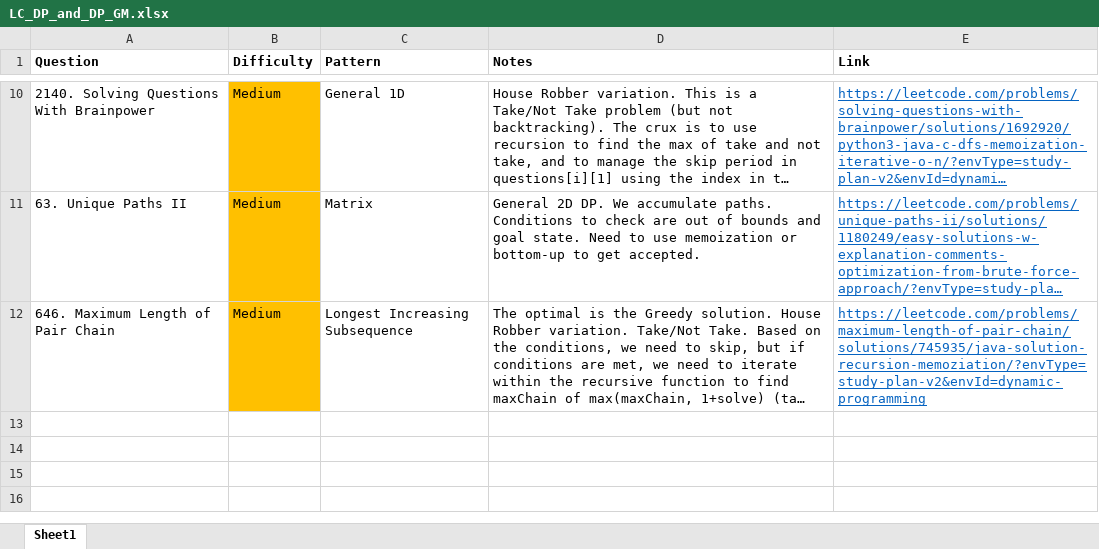
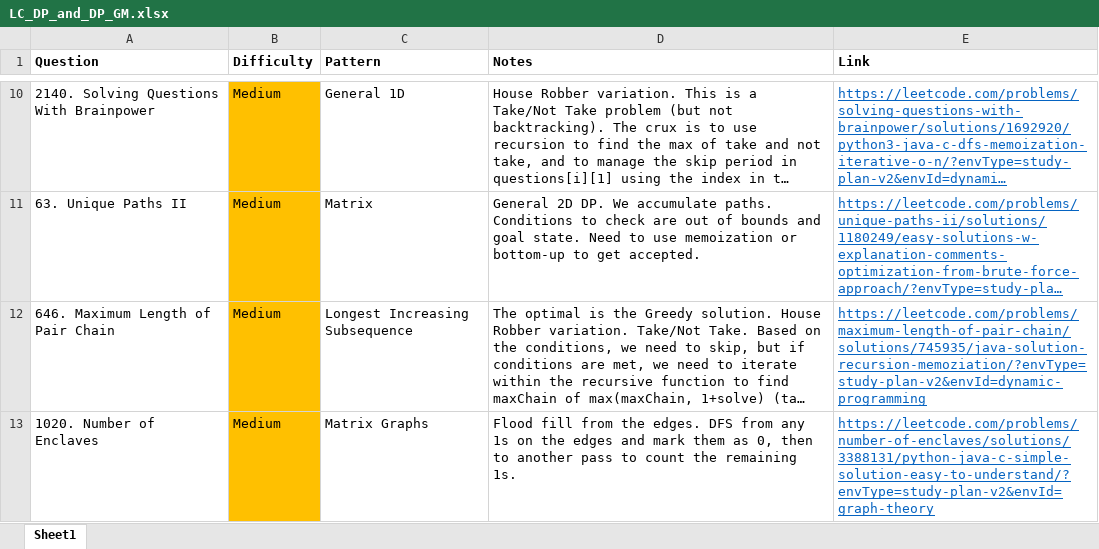
Before and after one commit to park-jsdev/library, an Excel workbook: java/LC_DP_and_DP_GM.xlsx, sheet Sheet1, drawn as a sheet; only a part is shown, gaps mark what is left out; long unchanged cells end in …; values as stored, in another font and other column widths than the file's, no borders; the diff names each change by its address in the sheet, - before the commit and + after, or states it on an @@ line.

```diff
--- a/java/LC_DP_and_DP_GM.xlsx (sheet Sheet1)
+++ b/java/LC_DP_and_DP_GM.xlsx (sheet Sheet1)
+row 13: 1020. Number of Enclaves | Medium | Matrix Graphs | Flood fill from the edges. DFS from any 1s on the edges and mark them as 0, then to another pass to count the remaining 1s. | https://leetcode.com/problems/number-of-enclaves/solutions/3388131/python-java-c-simple-solution-easy-to-understand/?envType=study-plan-v2&envId=graph-theory
```
Also changed, not shown: python/patterns/Pandas30.xlsx, sql/patterns/SQL50.xlsx, 3 other files.
